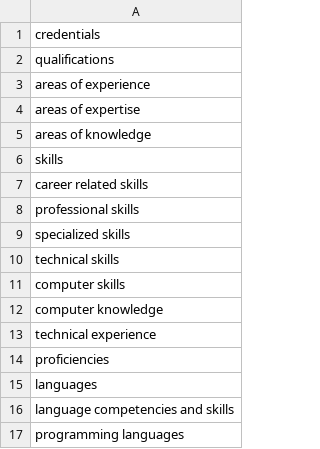
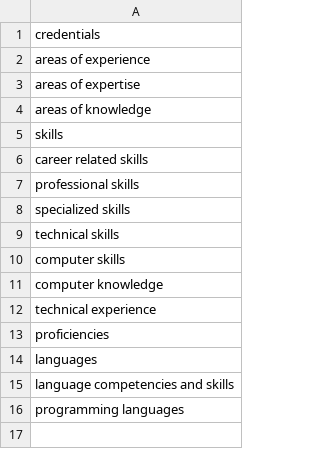
Before and after one commit to jineshdhruv8/ResumeParser, a CSV file: Code/word_list/skill_segment.csv, drawn as a sheet; the diff names each change by its address in the sheet, - before the commit and + after, or states it on an @@ line.

```diff
--- a/Code/word_list/skill_segment.csv
+++ b/Code/word_list/skill_segment.csv
-row 2: qualifications
```
Also changed, not shown: Code/word_list/accomplishment_segment.csv, 2 other files.
